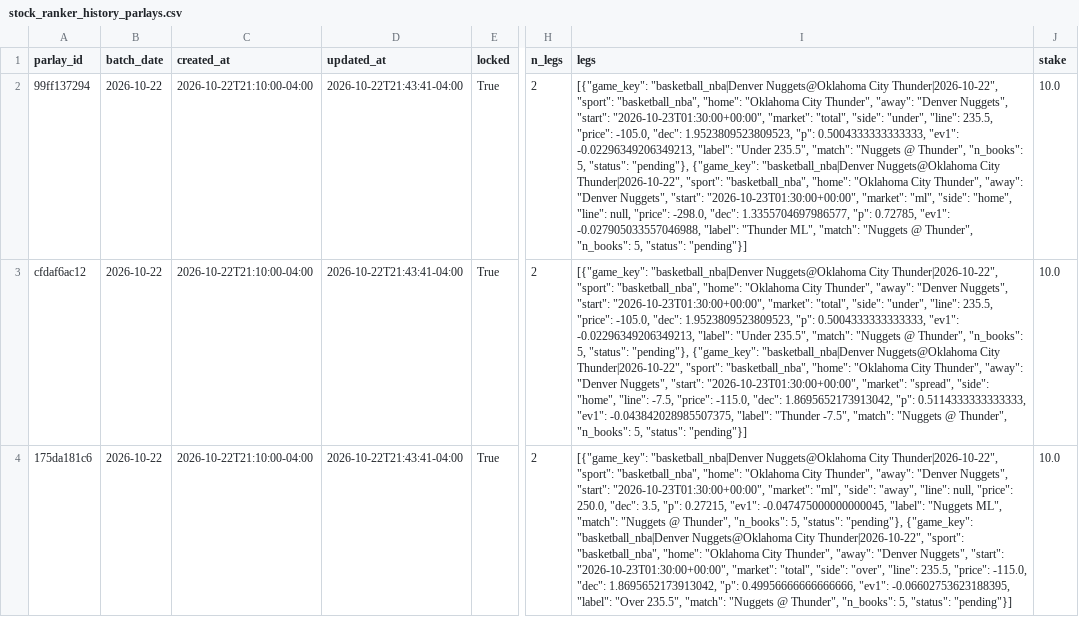
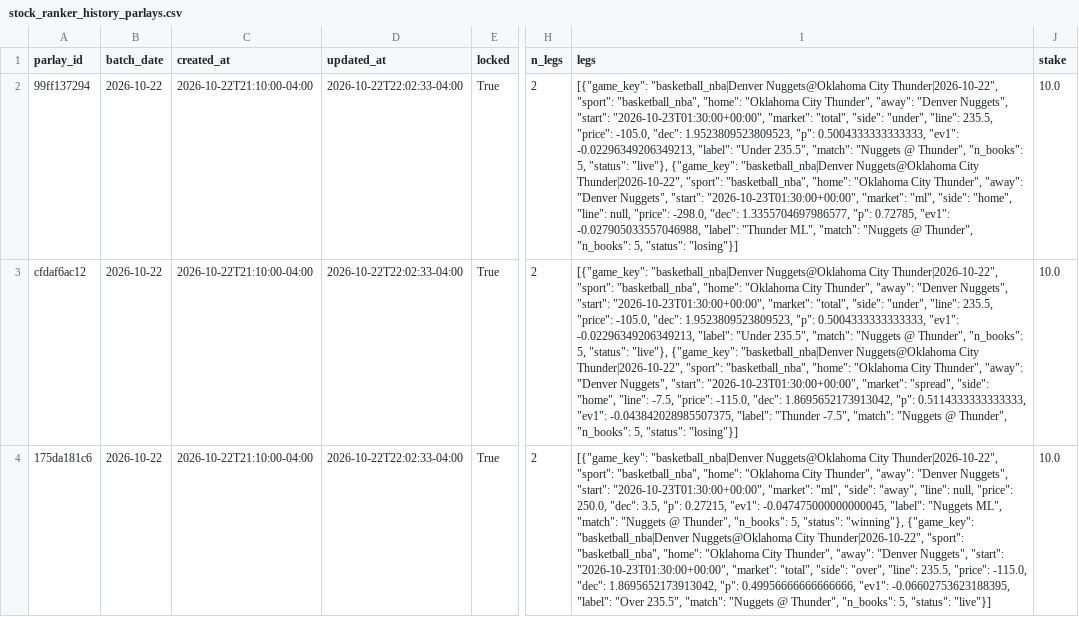
Before and after one commit to jasonmatt1112-coder/SRanker, a CSV file: data/stock_ranker_history_parlays.csv, drawn as a sheet; only a part is shown, gaps mark what is left out; the diff names each change by its address in the sheet, - before the commit and + after, or states it on an @@ line.

Commit message:
Update parlays

```diff
--- a/data/stock_ranker_history_parlays.csv
+++ b/data/stock_ranker_history_parlays.csv
-D2:D4 (updated_at): 2026-10-22T21:43:41-04:00
+D2:D4 (updated_at): 2026-10-22T22:02:33-04:00
-I2 (legs): …5, "status": "pending"}, {"game_key": "basketball_nba|Denver Nuggets@Oklahoma City Thunder|2026-10-22", "sport": "basketball_nba", "home": "Oklahoma City Thunder", "away": "Denver Nuggets", "start": "2026-10-23T01:30:00+00:00", "market": "ml", "side": "home", "line": null, "price": -298.0, "dec": 1.3355704697986577, "p": 0.72785, "ev1": -0.027905033557046988, "label": "Thunder ML", "match": "Nuggets @ Thunder", "n_books": 5, "status": "pending"}]
+I2 (legs): …5, "status": "live"}, {"game_key": "basketball_nba|Denver Nuggets@Oklahoma City Thunder|2026-10-22", "sport": "basketball_nba", "home": "Oklahoma City Thunder", "away": "Denver Nuggets", "start": "2026-10-23T01:30:00+00:00", "market": "ml", "side": "home", "line": null, "price": -298.0, "dec": 1.3355704697986577, "p": 0.72785, "ev1": -0.027905033557046988, "label": "Thunder ML", "match": "Nuggets @ Thunder", "n_books": 5, "status": "losing"}]
-I3 (legs): …5, "status": "pending"}, {"game_key": "basketball_nba|Denver Nuggets@Oklahoma City Thunder|2026-10-22", "sport": "basketball_nba", "home": "Oklahoma City Thunder", "away": "Denver Nuggets", "start": "2026-10-23T01:30:00+00:00", "market": "spread", "side": "home", "line": -7.5, "price": -115.0, "dec": 1.8695652173913042, "p": 0.5114333333333333, "ev1": -0.043842028985507375, "label": "Thunder -7.5", "match": "Nuggets @ Thunder", "n_books": 5, "status": "pending"}]
+I3 (legs): …5, "status": "live"}, {"game_key": "basketball_nba|Denver Nuggets@Oklahoma City Thunder|2026-10-22", "sport": "basketball_nba", "home": "Oklahoma City Thunder", "away": "Denver Nuggets", "start": "2026-10-23T01:30:00+00:00", "market": "spread", "side": "home", "line": -7.5, "price": -115.0, "dec": 1.8695652173913042, "p": 0.5114333333333333, "ev1": -0.043842028985507375, "label": "Thunder -7.5", "match": "Nuggets @ Thunder", "n_books": 5, "status": "losing"}]
-I4 (legs): …5, "status": "pending"}, {"game_key": "basketball_nba|Denver Nuggets@Oklahoma City Thunder|2026-10-22", "sport": "basketball_nba", "home": "Oklahoma City Thunder", "away": "Denver Nuggets", "start": "2026-10-23T01:30:00+00:00", "market": "total", "side": "over", "line": 235.5, "price": -115.0, "dec": 1.8695652173913042, "p": 0.49956666666666666, "ev1": -0.06602753623188395, "label": "Over 235.5", "match": "Nuggets @ Thunder", "n_books": 5, "status": "pending"}]
+I4 (legs): …5, "status": "winning"}, {"game_key": "basketball_nba|Denver Nuggets@Oklahoma City Thunder|2026-10-22", "sport": "basketball_nba", "home": "Oklahoma City Thunder", "away": "Denver Nuggets", "start": "2026-10-23T01:30:00+00:00", "market": "total", "side": "over", "line": 235.5, "price": -115.0, "dec": 1.8695652173913042, "p": 0.49956666666666666, "ev1": -0.06602753623188395, "label": "Over 235.5", "match": "Nuggets @ Thunder", "n_books": 5, "status": "live"}]
```
Also changed, not shown: 1 other file.
